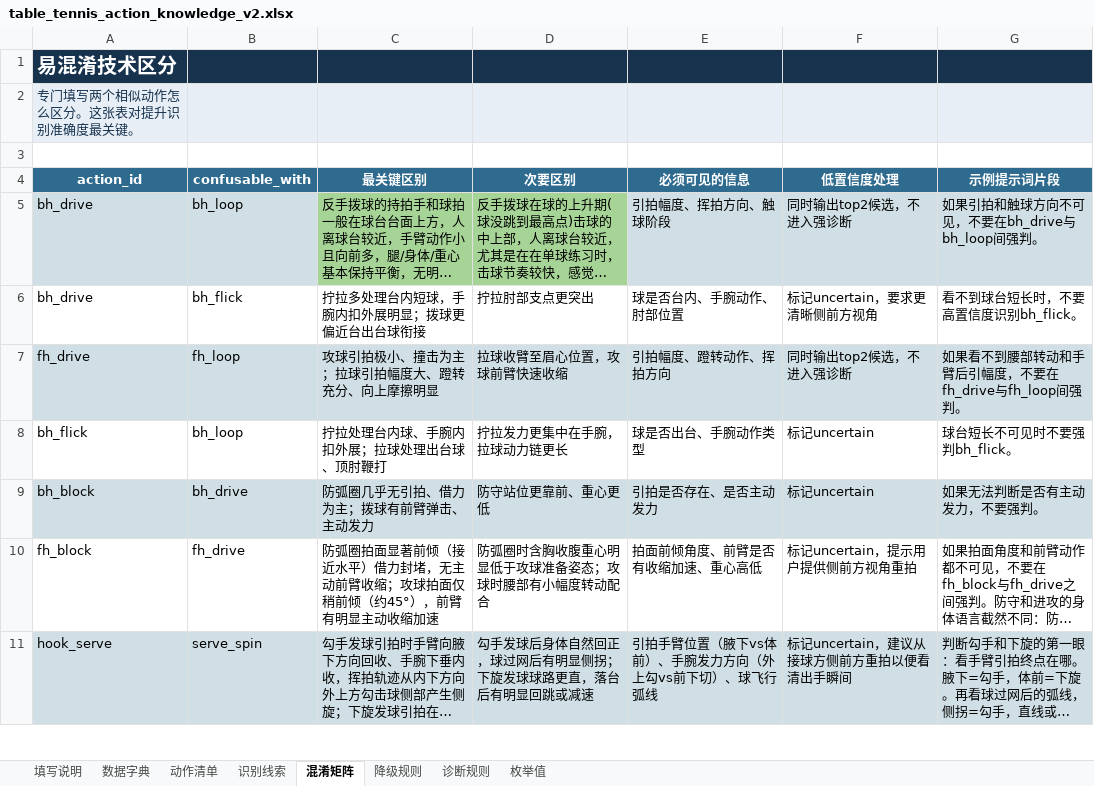
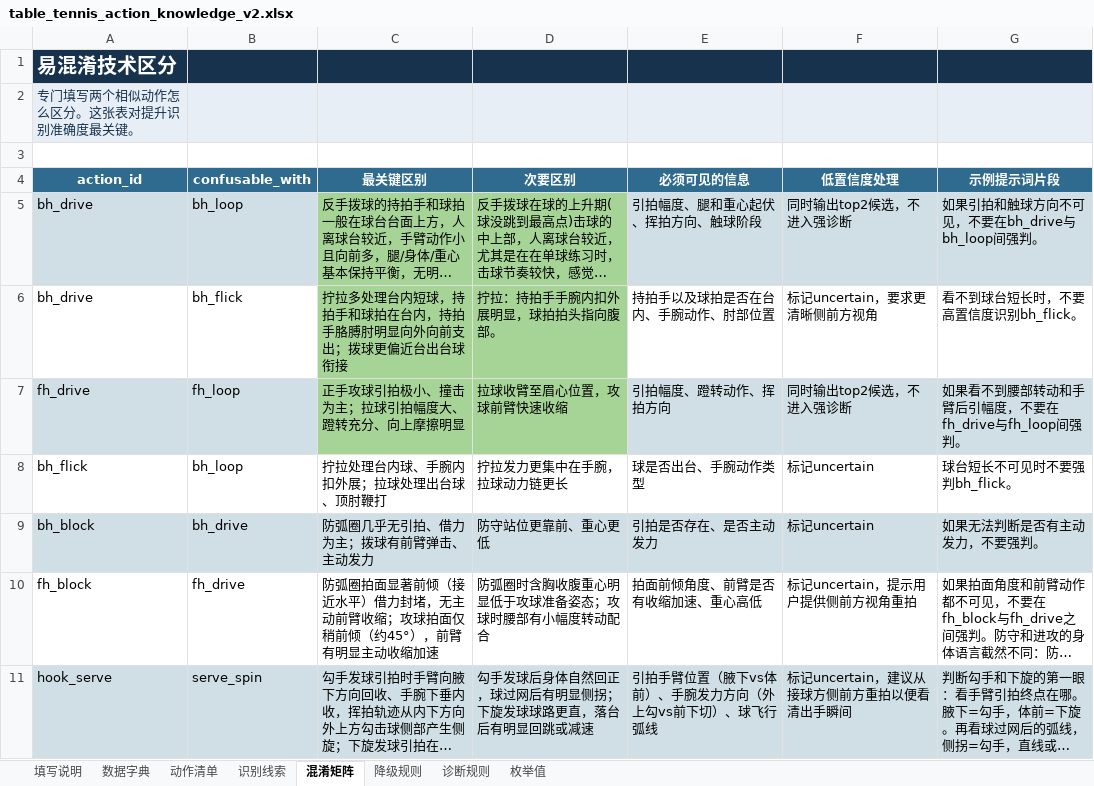
Before and after one commit to cherylma1223/Topstar, an Excel workbook: client/knowledge/0_coach_knowledge/table_tennis_action_knowledge_v2.xlsx, sheet 混淆矩阵, drawn as a sheet; only a part is shown; long unchanged cells end in …; values as stored, in another font and other column widths than the file's, no borders; the diff names each change by its address in the sheet, - before the commit and + after, or states it on an @@ line.

```diff
--- a/client/knowledge/0_coach_knowledge/table_tennis_action_knowledge_v2.xlsx (sheet 混淆矩阵)
+++ b/client/knowledge/0_coach_knowledge/table_tennis_action_knowledge_v2.xlsx (sheet 混淆矩阵)
-E5 (必须可见的信息): 引拍幅度、挥拍方向、触球阶段
+E5 (必须可见的信息): 引拍幅度、腿和重心起伏、挥拍方向、触球阶段
-C6 (最关键区别): 拧拉多处理台内短球，手腕内扣外展明显；拨球更偏近台出台球衔接
+C6 (最关键区别): 拧拉多处理台内短球，持拍手和球拍在台内，持拍手胳膊肘明显向外向前支出；拨球更偏近台出台球衔接
-C6:D6 fill: none
+C6:D6 fill: #A6D396
-D6 (次要区别): 拧拉肘部支点更突出
+D6 (次要区别): 拧拉：持拍手手腕内扣外展明显，球拍拍头指向腹部。
-E6 (必须可见的信息): 球是否台内、手腕动作、肘部位置
+E6 (必须可见的信息): 持拍手以及球拍是否在台内、手腕动作、肘部位置
-C7 (最关键区别): 攻球引拍极小、撞击为主；拉球引拍幅度大、蹬转充分、向上摩擦明显
+C7 (最关键区别): 正手攻球引拍极小、撞击为主；拉球引拍幅度大、蹬转充分、向上摩擦明显
-C7:D7 fill: #D0DFE5
+C7:D7 fill: #A6D396
```
Also changed, not shown: sheet 识别线索, sheet 诊断规则, 10 other files.
